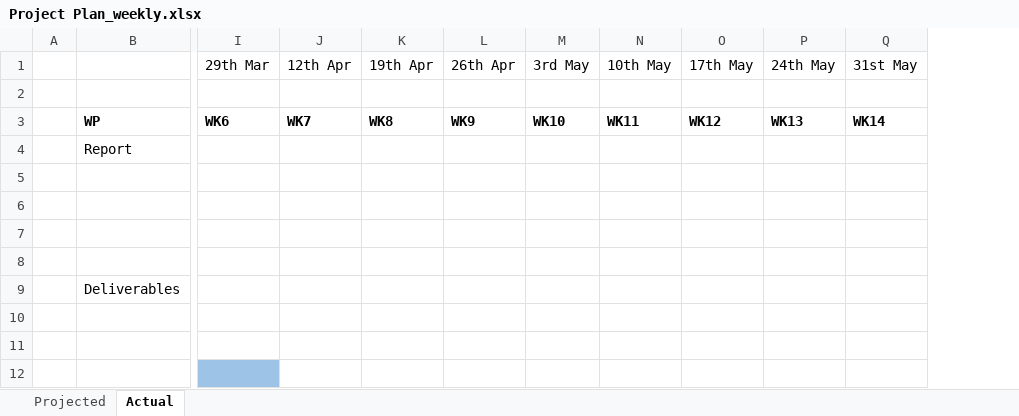
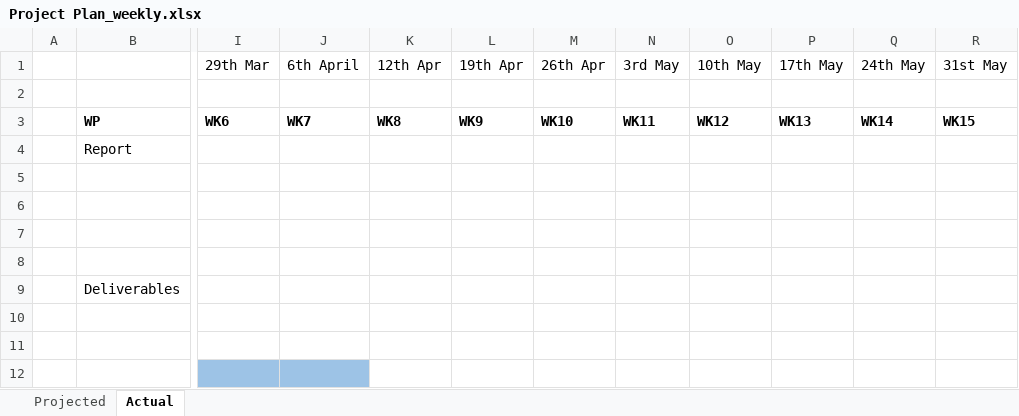
Before and after one commit to MandyCortis/MC_Project, an Excel workbook: doc/Project Plan_weekly.xlsx, sheet Actual, drawn as a sheet; only a part is shown, gaps mark what is left out; values as stored, in another font and other column widths than the file's, no borders; addresses are those after the commit; the diff names each change by its address in the sheet, - before the commit and + after, or states it on an @@ line.

```diff
--- a/doc/Project Plan_weekly.xlsx (sheet Actual)
+++ b/doc/Project Plan_weekly.xlsx (sheet Actual)
+column J (6th April), row 3: WK7
-K3 (12th Apr): WK7
+K3 (12th Apr): WK8
-L3 (19th Apr): WK8
+L3 (19th Apr): WK9
-M3 (26th Apr): WK9
+M3 (26th Apr): WK10
-N3 (3rd May): WK10
+N3 (3rd May): WK11
-O3 (10th May): WK11
+O3 (10th May): WK12
-P3 (17th May): WK12
+P3 (17th May): WK13
-Q3 (24th May): WK13
+Q3 (24th May): WK14
-R3 (31st May): WK14
+R3 (31st May): WK15
```
Also changed, not shown: sheet Projected, 1 other file.
